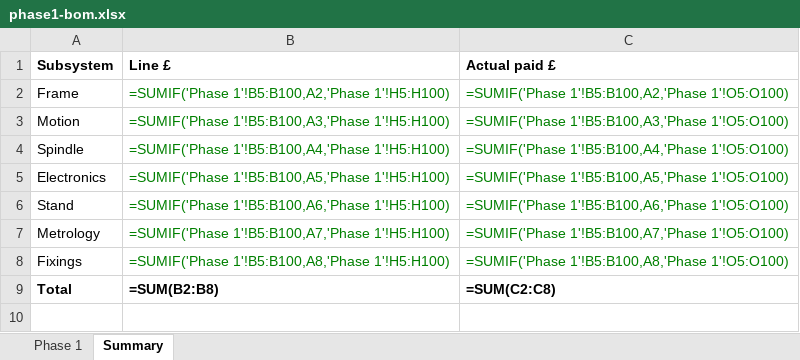
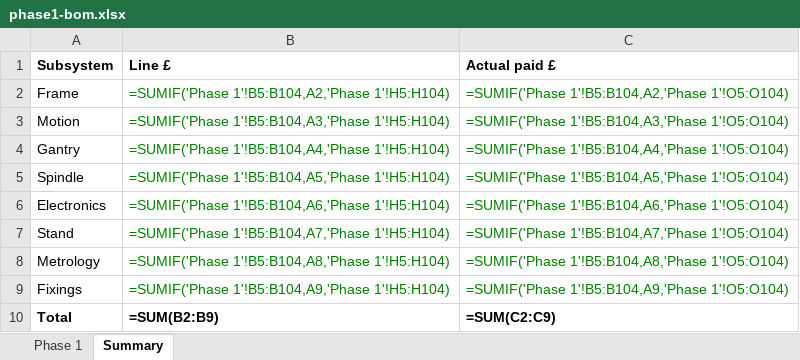
Before and after one commit to yousef-chitani/Type_0_CNC, an Excel workbook: docs/phase1-bom.xlsx, sheet Summary, drawn as a sheet; values as stored, in another font and other column widths than the file's, no borders; formulas without a stored value are shown as written; addresses are those after the commit; the diff names each change by its address in the sheet, - before the commit and + after, or states it on an @@ line.

```diff
--- a/docs/phase1-bom.xlsx (sheet Summary)
+++ b/docs/phase1-bom.xlsx (sheet Summary)
-B2 (Line £): =SUMIF('Phase 1'!B5:B100,A2,'Phase 1'!H5:H100)
+B2 (Line £): =SUMIF('Phase 1'!B5:B104,A2,'Phase 1'!H5:H104)
-C2 (Actual paid £): =SUMIF('Phase 1'!B5:B100,A2,'Phase 1'!O5:O100)
+C2 (Actual paid £): =SUMIF('Phase 1'!B5:B104,A2,'Phase 1'!O5:O104)
-B3 (Line £): =SUMIF('Phase 1'!B5:B100,A3,'Phase 1'!H5:H100)
+B3 (Line £): =SUMIF('Phase 1'!B5:B104,A3,'Phase 1'!H5:H104)
-C3 (Actual paid £): =SUMIF('Phase 1'!B5:B100,A3,'Phase 1'!O5:O100)
+C3 (Actual paid £): =SUMIF('Phase 1'!B5:B104,A3,'Phase 1'!O5:O104)
+row 4: Gantry | =SUMIF('Phase 1'!B5:B104,A4,'Phase 1'!H5:H104) | =SUMIF('Phase 1'!B5:B104,A4,'Phase 1'!O5:O104)
-B5 (Line £): =SUMIF('Phase 1'!B5:B100,A4,'Phase 1'!H5:H100)
+B5 (Line £): =SUMIF('Phase 1'!B5:B104,A5,'Phase 1'!H5:H104)
-C5 (Actual paid £): =SUMIF('Phase 1'!B5:B100,A4,'Phase 1'!O5:O100)
+C5 (Actual paid £): =SUMIF('Phase 1'!B5:B104,A5,'Phase 1'!O5:O104)
-B6 (Line £): =SUMIF('Phase 1'!B5:B100,A5,'Phase 1'!H5:H100)
+B6 (Line £): =SUMIF('Phase 1'!B5:B104,A6,'Phase 1'!H5:H104)
-C6 (Actual paid £): =SUMIF('Phase 1'!B5:B100,A5,'Phase 1'!O5:O100)
+C6 (Actual paid £): =SUMIF('Phase 1'!B5:B104,A6,'Phase 1'!O5:O104)
-B7 (Line £): =SUMIF('Phase 1'!B5:B100,A6,'Phase 1'!H5:H100)
+B7 (Line £): =SUMIF('Phase 1'!B5:B104,A7,'Phase 1'!H5:H104)
-C7 (Actual paid £): =SUMIF('Phase 1'!B5:B100,A6,'Phase 1'!O5:O100)
+C7 (Actual paid £): =SUMIF('Phase 1'!B5:B104,A7,'Phase 1'!O5:O104)
-B8 (Line £): =SUMIF('Phase 1'!B5:B100,A7,'Phase 1'!H5:H100)
+B8 (Line £): =SUMIF('Phase 1'!B5:B104,A8,'Phase 1'!H5:H104)
-C8 (Actual paid £): =SUMIF('Phase 1'!B5:B100,A7,'Phase 1'!O5:O100)
+C8 (Actual paid £): =SUMIF('Phase 1'!B5:B104,A8,'Phase 1'!O5:O104)
-B9 (Line £): =SUMIF('Phase 1'!B5:B100,A8,'Phase 1'!H5:H100)
+B9 (Line £): =SUMIF('Phase 1'!B5:B104,A9,'Phase 1'!H5:H104)
-C9 (Actual paid £): =SUMIF('Phase 1'!B5:B100,A8,'Phase 1'!O5:O100)
+C9 (Actual paid £): =SUMIF('Phase 1'!B5:B104,A9,'Phase 1'!O5:O104)
-B10 (Line £): =SUM(B2:B8)
+B10 (Line £): =SUM(B2:B9)
-C10 (Actual paid £): =SUM(C2:C8)
+C10 (Actual paid £): =SUM(C2:C9)
```
Also changed, not shown: sheet Phase 1, 13 other files.
